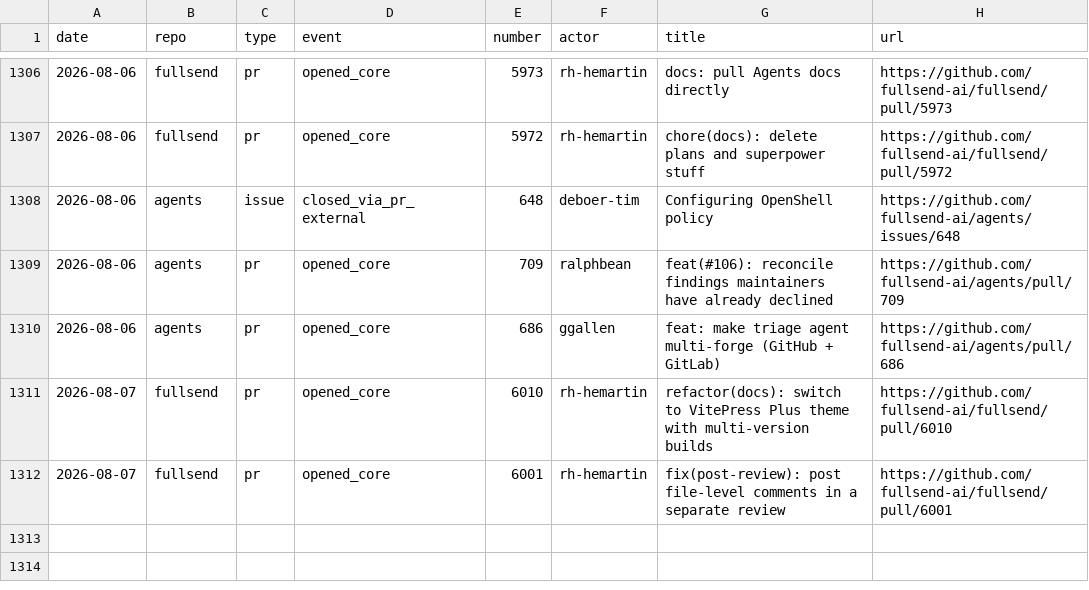
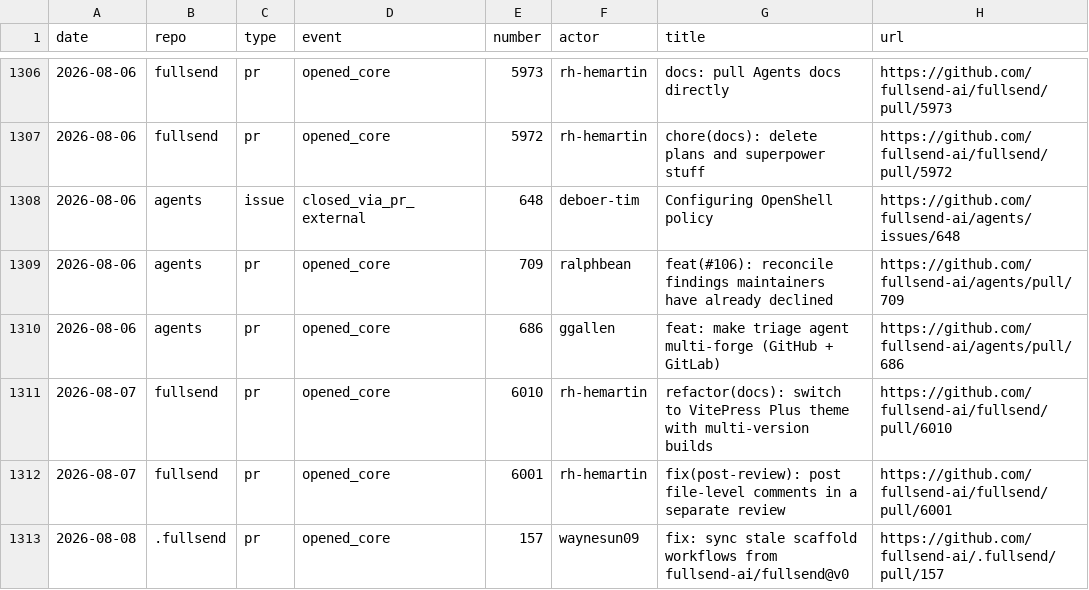
Before and after one commit to fullsend-ai/metrics, a CSV file: docs/community-details.csv, drawn as a sheet; only a part is shown, gaps mark what is left out.

```diff
--- a/docs/community-details.csv
+++ b/docs/community-details.csv
@@ -1312 +1312,2 @@ date,repo,type,event,number,actor,title,url
 2026-08-07,fullsend,pr,opened_core,6001,rh-hemartin,"fix(post-review): post file-level comments in a separate review",https://github.com/fullsend-ai/fullsend/pull/6001
+2026-08-08,.fullsend,pr,opened_core,157,waynesun09,"fix: sync stale scaffold workflows from fullsend-ai/fullsend@v0",https://github.com/fullsend-ai/.fullsend/pull/157
```
Also changed, not shown: docs/community.csv, docs/failures.csv, 5 other files.
